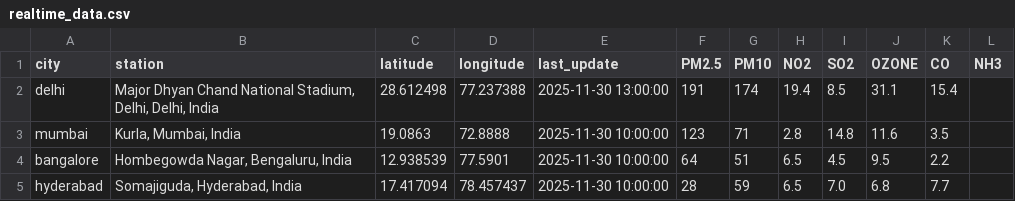
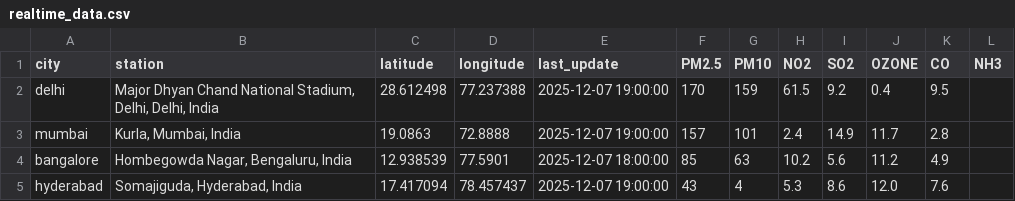
Before and after one commit to KashviGulati/AirSentinel-AI, a CSV file: dataset/realtime_data.csv, drawn as a sheet; only a part is shown; the diff covers the shown part only.

```diff
--- a/dataset/realtime_data.csv
+++ b/dataset/realtime_data.csv
@@ -1,5 +1,5 @@
 city,station,latitude,longitude,last_update,PM2.5,PM10,NO2,SO2,OZONE,CO,NH3
-delhi,"Major Dhyan Chand National Stadium, Delhi, Delhi, India",28.612498,77.237388,2025-11-30 13:00:00,191,174,19.4,8.5,31.1,15.4,
-mumbai,"Kurla, Mumbai, India",19.0863,72.8888,2025-11-30 10:00:00,123,71,2.8,14.8,11.6,3.5,
-bangalore,"Hombegowda Nagar, Bengaluru, India",12.938539,77.5901,2025-11-30 10:00:00,64,51,6.5,4.5,9.5,2.2,
-hyderabad,"Somajiguda, Hyderabad, India",17.417094,78.457437,2025-11-30 10:00:00,28,59,6.5,7.0,6.8,7.7,
+delhi,"Major Dhyan Chand National Stadium, Delhi, Delhi, India",28.612498,77.237388,2025-12-07 19:00:00,170,159,61.5,9.2,0.4,9.5,
+mumbai,"Kurla, Mumbai, India",19.0863,72.8888,2025-12-07 19:00:00,157,101,2.4,14.9,11.7,2.8,
+bangalore,"Hombegowda Nagar, Bengaluru, India",12.938539,77.5901,2025-12-07 18:00:00,85,63,10.2,5.6,11.2,4.9,
+hyderabad,"Somajiguda, Hyderabad, India",17.417094,78.457437,2025-12-07 19:00:00,43,4,5.3,8.6,12.0,7.6,
```
Also changed, not shown: 34 edited cells elsewhere in this file, 7 other files.
